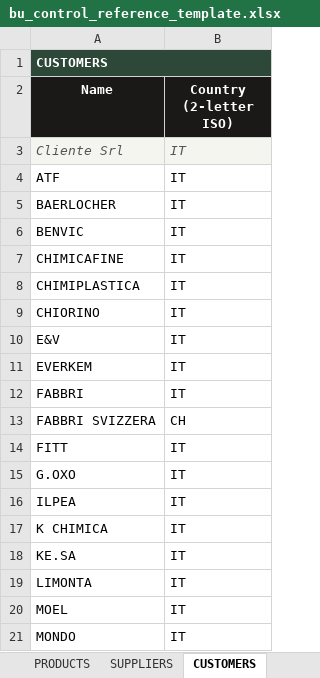
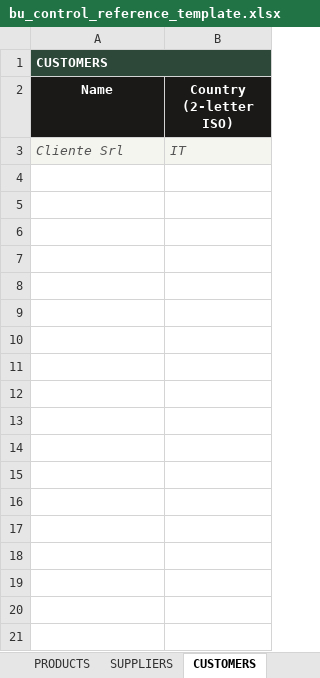
Before and after one commit to Pucho75/bu-control, an Excel workbook: bu_control_reference_template.xlsx, sheet CUSTOMERS, drawn as a sheet; only a part is shown; values as stored, in another font and other column widths than the file's, no borders; the diff covers the shown part only; the diff names each change by its address in the sheet, - before the commit and + after, or states it on an @@ line.

```diff
--- a/bu_control_reference_template.xlsx (sheet CUSTOMERS)
+++ b/bu_control_reference_template.xlsx (sheet CUSTOMERS)
-row 4: ATF | IT
-row 5: BAERLOCHER | IT
-row 6: BENVIC | IT
-row 7: CHIMICAFINE | IT
-row 8: CHIMIPLASTICA | IT
-row 9: CHIORINO | IT
-row 10: E&V | IT
-row 11: EVERKEM | IT
-row 12: FABBRI | IT
-row 13: FABBRI SVIZZERA | CH
-row 14: FITT | IT
-row 15: G.OXO | IT
-row 16: ILPEA | IT
-row 17: K CHIMICA | IT
-row 18: KE.SA | IT
-row 19: LIMONTA | IT
-row 20: MOEL | IT
-row 21: MONDO | IT
```
Also changed, not shown: 20 removed rows elsewhere in this sheet, sheet LOCATIONS, sheet CARRIERS, sheet SUPPLIERS, sheet PRODUCTS, sheet DEL_COSTS, sheet TRANSPORT_MATRIX, 1 more sheet.
